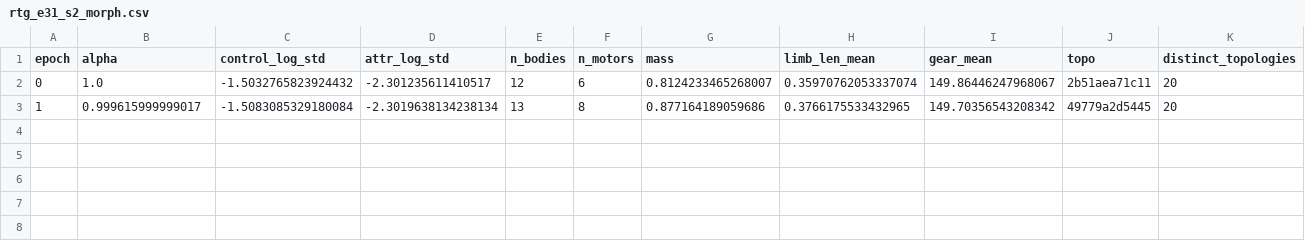
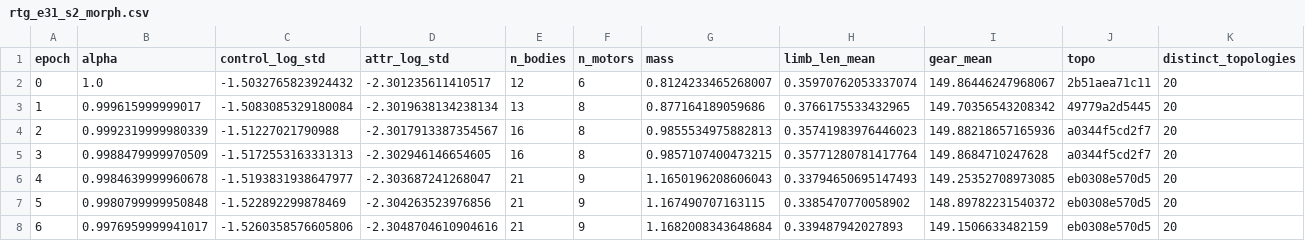
Before and after one commit to anoop-rehman/utmist-vc2-phase2, a CSV file: runs/d3_e31_fix/census/rtg_e31_s2_morph.csv, drawn as a sheet; only a part is shown; rows hold the shown columns only; the diff names each change by its address in the sheet, - before the commit and + after, or states it on an @@ line.

```diff
--- a/runs/d3_e31_fix/census/rtg_e31_s2_morph.csv
+++ b/runs/d3_e31_fix/census/rtg_e31_s2_morph.csv
+row 4: 2 | 0.9992319999980339 | -1.51227021790988 | -2.3017913387354567 | 16 | 8 | 0.9855534975882813 | 0.35741983976446023 | 149.88218657165936 | a0344f5cd2f7 | 20
+row 5: 3 | 0.9988479999970509 | -1.5172553163331313 | -2.302946146654605 | 16 | 8 | 0.9857107400473215 | 0.35771280781417764 | 149.8684710247628 | a0344f5cd2f7 | 20
+row 6: 4 | 0.9984639999960678 | -1.5193831938647977 | -2.303687241268047 | 21 | 9 | 1.1650196208606043 | 0.33794650695147493 | 149.25352708973085 | eb0308e570d5 | 20
+row 7: 5 | 0.9980799999950848 | -1.522892299878469 | -2.304263523976856 | 21 | 9 | 1.167490707163115 | 0.3385470770058902 | 148.89782231540372 | eb0308e570d5 | 20
+row 8: 6 | 0.9976959999941017 | -1.5260358576605806 | -2.3048704610904616 | 21 | 9 | 1.1682008343648684 | 0.339487942027893 | 149.1506633482159 | eb0308e570d5 | 20
```
Also changed, not shown: runs/d3_e31_fix/census/rtg_e31_s1_morph.csv, runs/d3_e31_fix/census/rtg_e31_s3_morph.csv, 1 other file.
